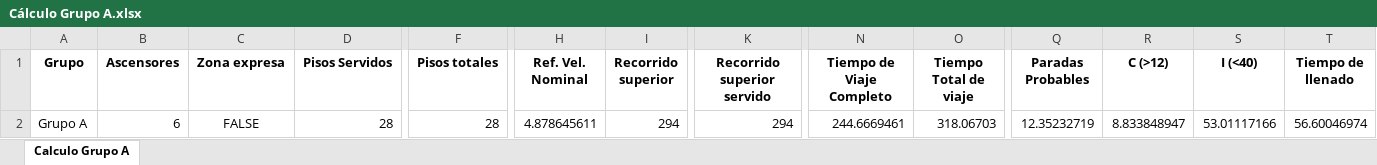
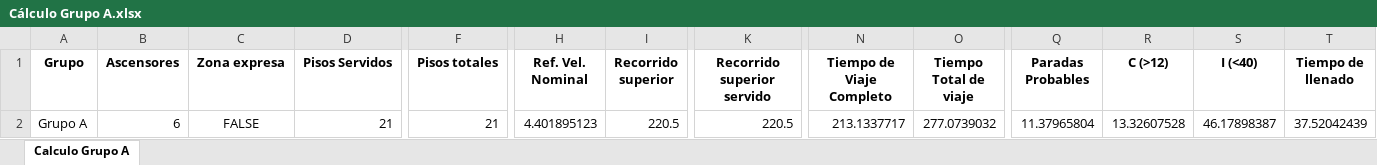
Before and after one commit to GeorgesG69/AscensoresCT1212, an Excel workbook: Cálculo Grupo A.xlsx, sheet Calculo Grupo A, drawn as a sheet; only a part is shown, gaps mark what is left out; values as stored, in another font and other column widths than the file's, no borders; the diff names each change by its address in the sheet, - before the commit and + after, or states it on an @@ line.

```diff
--- a/Cálculo Grupo A.xlsx (sheet Calculo Grupo A)
+++ b/Cálculo Grupo A.xlsx (sheet Calculo Grupo A)
-D2 (Pisos Servidos): 28
+D2 (Pisos Servidos): 21
-F2 (Pisos totales): 28
+F2 (Pisos totales): 21
-H2 (Ref. Vel. Nominal): 4.878645611
+H2 (Ref. Vel. Nominal): 4.401895123
-I2 (Recorrido superior): 294
+I2 (Recorrido superior): 220.5
-K2 (Recorrido superior servido): 294
+K2 (Recorrido superior servido): 220.5
-N2 (Tiempo de Viaje Completo): 244.6669461
+N2 (Tiempo de Viaje Completo): 213.1337717
-O2 (Tiempo Total de viaje): 318.06703
+O2 (Tiempo Total de viaje): 277.0739032
-Q2 (Paradas Probables): 12.35232719
+Q2 (Paradas Probables): 11.37965804
-R2 (C (>12)): 8.833848947
+R2 (C (>12)): 13.32607528
-S2 (I (<40)): 53.01117166
+S2 (I (<40)): 46.17898387
-T2 (Tiempo de llenado): 56.60046974
+T2 (Tiempo de llenado): 37.52042439
```
Also changed, not shown: 1 other file.
